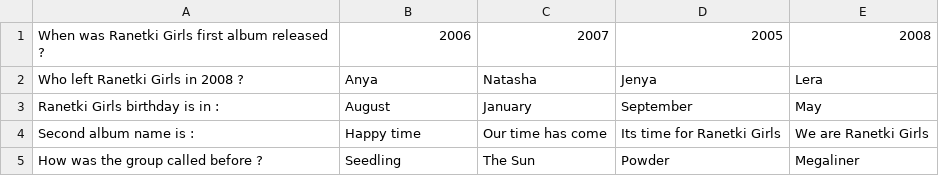
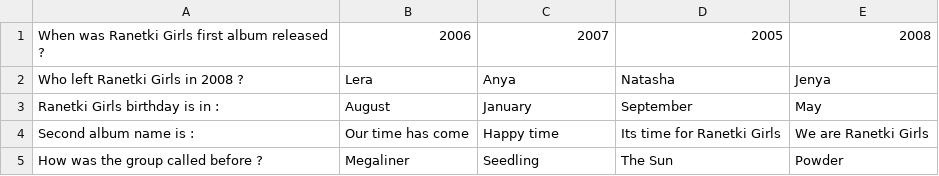
Before and after one commit to MiTrotskyy/testing-system, a CSV file: src/main/resources/questions.csv, drawn as a sheet.

```diff
--- a/src/main/resources/questions.csv
+++ b/src/main/resources/questions.csv
@@ -1,5 +1,5 @@
 When was Ranetki Girls first album released ?;2006;2007;2005;2008
-Who left Ranetki Girls in 2008 ?;Anya;Natasha;Jenya;Lera
+Who left Ranetki Girls in 2008 ?;Lera;Anya;Natasha;Jenya
 Ranetki Girls birthday is in :;August;January;September;May
-Second album name is :;Happy time;Our time has come;Its time for Ranetki Girls;We are Ranetki Girls
-How was the group called before ?;Seedling;The Sun;Powder;Megaliner
+Second album name is :;Our time has come;Happy time;Its time for Ranetki Girls;We are Ranetki Girls
+How was the group called before ?;Megaliner;Seedling;The Sun;Powder
```
Also changed, not shown: 7 other files.
